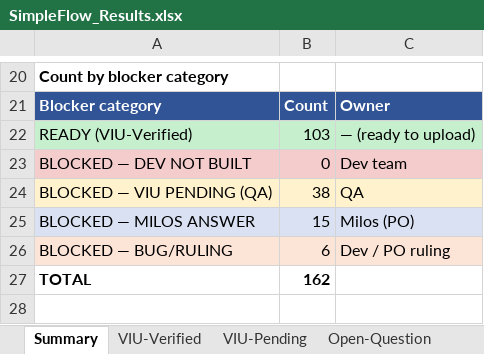
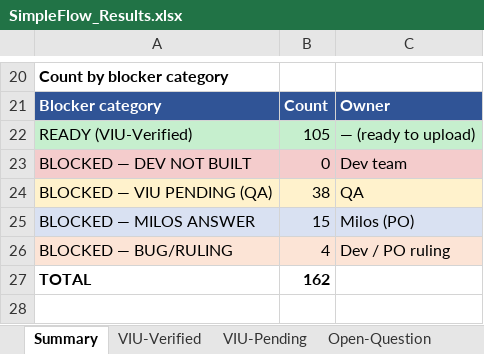
Before and after one commit to bilalmuzamil-sketch/Manual-test-Cases, an Excel workbook: build/simple-flow/SimpleFlow_Results.xlsx, sheet Summary, drawn as a sheet; only a part is shown, gaps mark what is left out; values as stored, in another font and other column widths than the file's, no borders; the diff names each change by its address in the sheet, - before the commit and + after, or states it on an @@ line.

```diff
--- a/build/simple-flow/SimpleFlow_Results.xlsx (sheet Summary)
+++ b/build/simple-flow/SimpleFlow_Results.xlsx (sheet Summary)
-B22: 103
+B22: 105
-B26: 6
+B26: 4
```
Also changed, not shown: sheet VIU-Verified, sheet Deviation _ Bugs, build/simple-flow/SimpleFlow_Blockers_Tracker.xlsx, 6 other files.
